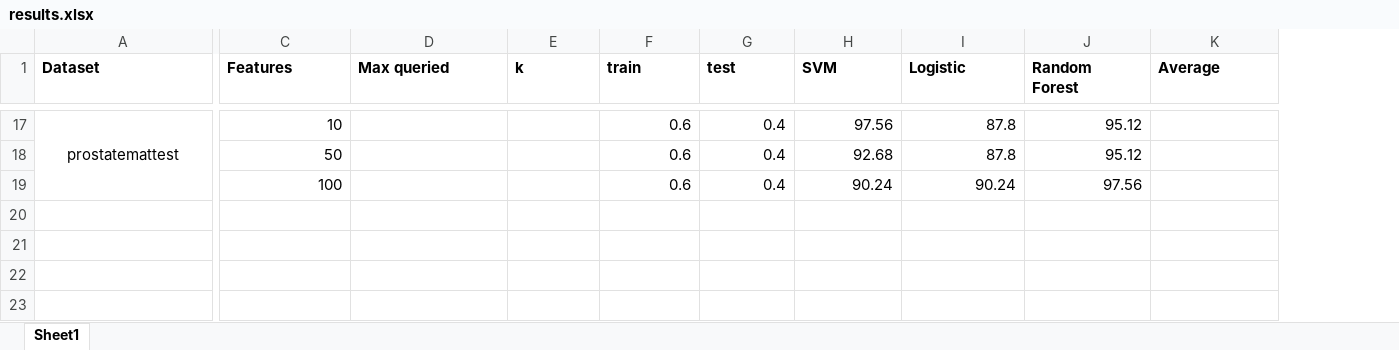
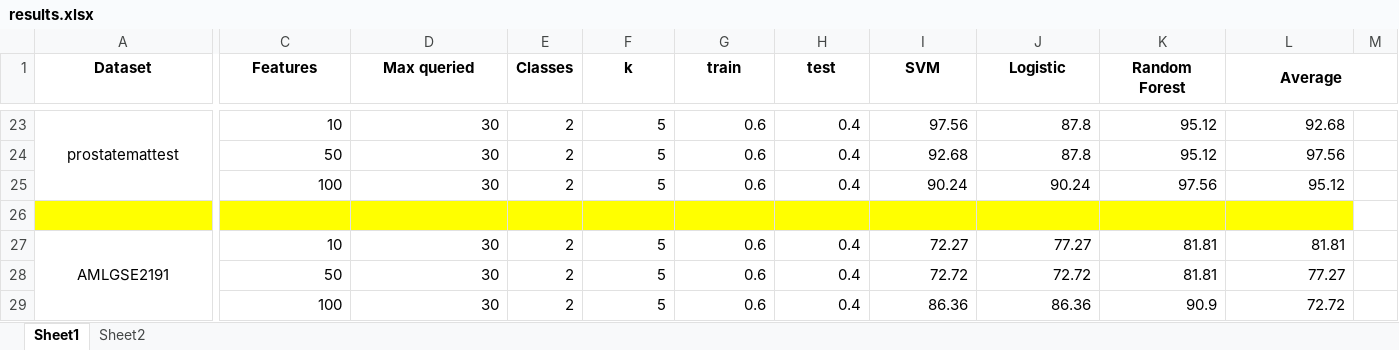
Before and after one commit to anuran-Chakraborty/Active-learning, an Excel workbook: results.xlsx, sheet Sheet1, drawn as a sheet; only a part is shown, gaps mark what is left out; values as stored, in another font and other column widths than the file's, no borders; addresses are those after the commit; rows hold the shown columns only; the diff covers the shown part only; the diff names each change by its address in the sheet, - before the commit and + after, or states it on an @@ line.

```diff
--- a/results.xlsx (sheet Sheet1)
+++ b/results.xlsx (sheet Sheet1)
+sheet tab: Sheet2
+column E (Classes), rows 23-25: all 2
+column M, empty
-A1:D1 alignment: left
+A1:D1 alignment: center
-F1:L1 alignment: left
+F1:L1 alignment: center
+L1:M1 merged
-D23:D25 (Max queried): (empty)
+D23:D25 (Max queried): 30
-F23:F25 (k): (empty)
+F23:F25 (k): 5
-L23 (Average): (empty)
+L23 (Average): 92.68
-L24 (Average): (empty)
+L24 (Average): 97.56
-L25 (Average): (empty)
+L25 (Average): 95.12
+row 26: (empty)
+row 27: AMLGSE2191 | 10 | 30 | 2 | 5 | 0.6 | 0.4 | 72.27 | 77.27 | 81.81 | 81.81
+row 28:  | 50 | 30 | 2 | 5 | 0.6 | 0.4 | 72.72 | 72.72 | 81.81 | 77.27
+row 29:  | 100 | 30 | 2 | 5 | 0.6 | 0.4 | 86.36 | 86.36 | 90.9 | 72.72
```
Also changed, not shown: 6 added rows, 45 edited cells and cell formats elsewhere in this sheet, 16 other files.
